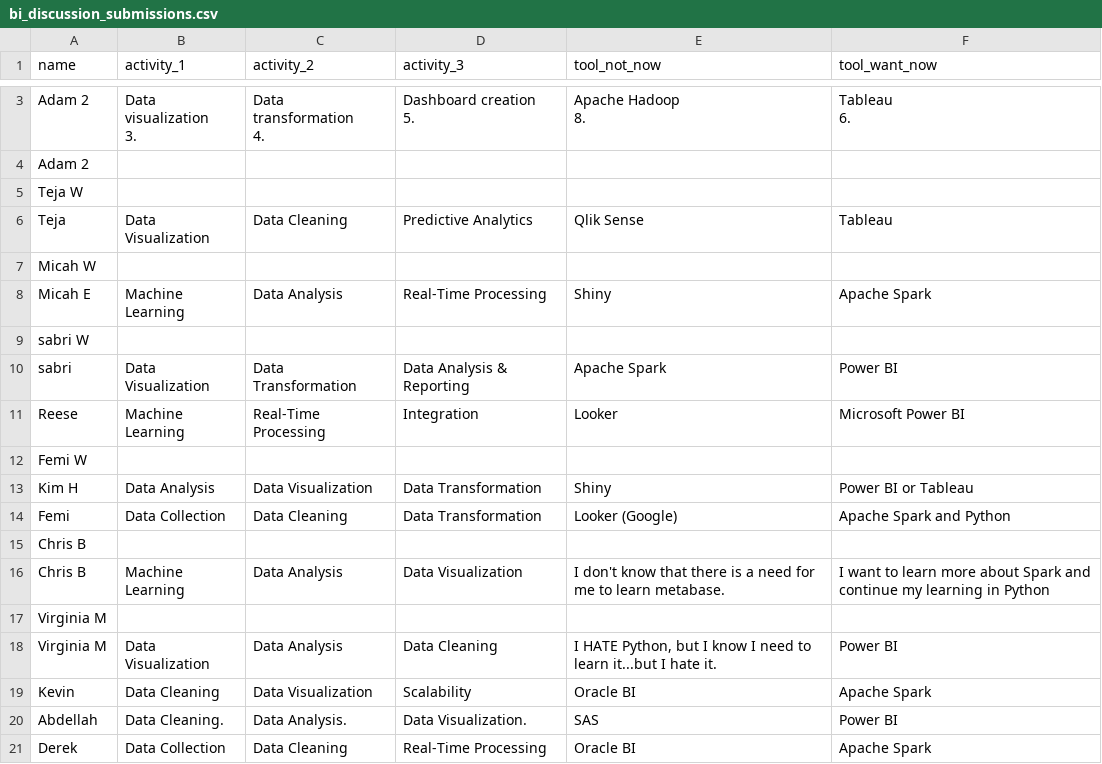
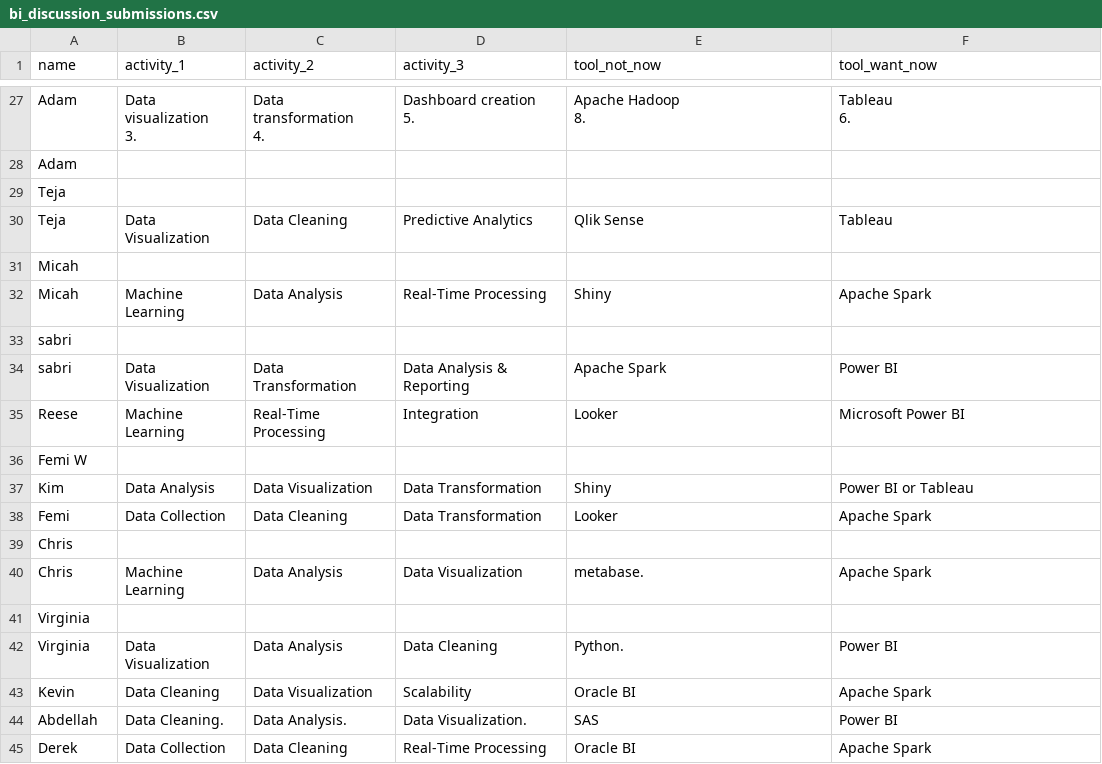
Before and after one commit to Aboudlal/canvas-discussion-analyzer, a CSV file: bi_discussion_submissions.csv, drawn as a sheet; only a part is shown, gaps mark what is left out; addresses are those after the commit; the diff covers the shown part only; the diff names each change by its address in the sheet, - before the commit and + after, or states it on an @@ line.

```diff
--- a/bi_discussion_submissions.csv
+++ b/bi_discussion_submissions.csv
-A27:A28 (name): Adam 2
+A27:A28 (name): Adam
-A29 (name): Teja W
+A29 (name): Teja
-A31 (name): Micah W
+A31 (name): Micah
-A32 (name): Micah E
+A32 (name): Micah
-A33 (name): sabri W
+A33 (name): sabri
-A37 (name): Kim H
+A37 (name): Kim
-E38 (tool_not_now): Looker (Google)
+E38 (tool_not_now): Looker
-F38 (tool_want_now): Apache Spark and Python
+F38 (tool_want_now): Apache Spark
-A39:A40 (name): Chris B
+A39:A40 (name): Chris
-E40 (tool_not_now): I don't know that there is a need for me to learn metabase.
+E40 (tool_not_now): metabase.
-F40 (tool_want_now): I want to learn more about Spark and continue my learning in Python
+F40 (tool_want_now): Apache Spark
-A41:A42 (name): Virginia M
+A41:A42 (name): Virginia
-E42 (tool_not_now): I HATE Python, but I know I need to learn it...but I hate it.
+E42 (tool_not_now): Python.
```
Also changed, not shown: 24 added rows and 1 edited cell elsewhere in this file, 2 other files.
